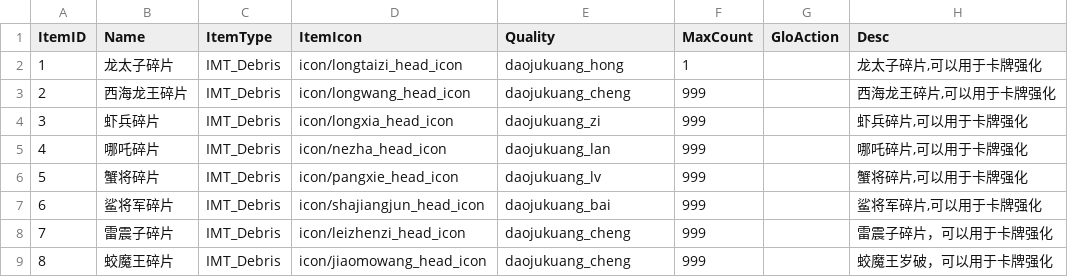
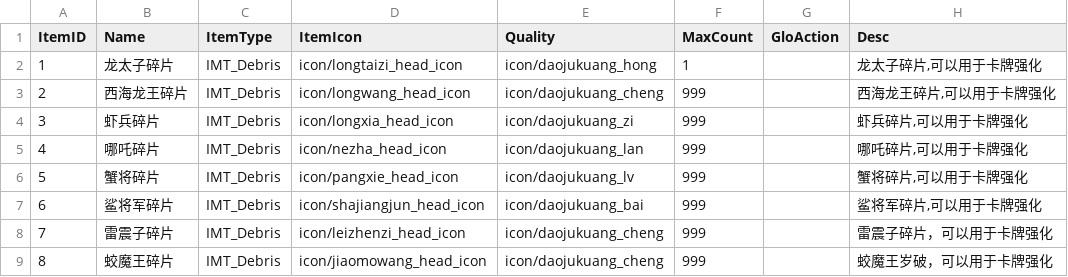
Before and after one commit to kevinnewkevin/xiyou, a CSV file: trunk/config/tables/Item.csv, drawn as a sheet.

```diff
--- a/trunk/config/tables/Item.csv
+++ b/trunk/config/tables/Item.csv
@@ -1,9 +1,9 @@
 ItemID,Name,ItemType,ItemIcon,Quality,MaxCount,GloAction,Desc
-1,龙太子碎片,IMT_Debris,icon/longtaizi_head_icon,daojukuang_hong,1,,"龙太子碎片,可以用于卡牌强化"
-2,西海龙王碎片,IMT_Debris,icon/longwang_head_icon,daojukuang_cheng,999,,"西海龙王碎片,可以用于卡牌强化"
-3,虾兵碎片,IMT_Debris,icon/longxia_head_icon,daojukuang_zi,999,,"虾兵碎片,可以用于卡牌强化"
-4,哪吒碎片,IMT_Debris,icon/nezha_head_icon,daojukuang_lan,999,,"哪吒碎片,可以用于卡牌强化"
-5,蟹将碎片,IMT_Debris,icon/pangxie_head_icon,daojukuang_lv,999,,"蟹将碎片,可以用于卡牌强化"
-6,鲨将军碎片,IMT_Debris,icon/shajiangjun_head_icon,daojukuang_bai,999,,"鲨将军碎片,可以用于卡牌强化"
-7,雷震子碎片,IMT_Debris,icon/leizhenzi_head_icon,daojukuang_cheng,999,,雷震子碎片，可以用于卡牌强化
-8,蛟魔王碎片,IMT_Debris,icon/jiaomowang_head_icon,daojukuang_cheng,999,,蛟魔王岁破，可以用于卡牌强化
+1,龙太子碎片,IMT_Debris,icon/longtaizi_head_icon,icon/daojukuang_hong,1,,"龙太子碎片,可以用于卡牌强化"
+2,西海龙王碎片,IMT_Debris,icon/longwang_head_icon,icon/daojukuang_cheng,999,,"西海龙王碎片,可以用于卡牌强化"
+3,虾兵碎片,IMT_Debris,icon/longxia_head_icon,icon/daojukuang_zi,999,,"虾兵碎片,可以用于卡牌强化"
+4,哪吒碎片,IMT_Debris,icon/nezha_head_icon,icon/daojukuang_lan,999,,"哪吒碎片,可以用于卡牌强化"
+5,蟹将碎片,IMT_Debris,icon/pangxie_head_icon,icon/daojukuang_lv,999,,"蟹将碎片,可以用于卡牌强化"
+6,鲨将军碎片,IMT_Debris,icon/shajiangjun_head_icon,icon/daojukuang_bai,999,,"鲨将军碎片,可以用于卡牌强化"
+7,雷震子碎片,IMT_Debris,icon/leizhenzi_head_icon,icon/daojukuang_cheng,999,,雷震子碎片，可以用于卡牌强化
+8,蛟魔王碎片,IMT_Debris,icon/jiaomowang_head_icon,icon/daojukuang_cheng,999,,蛟魔王岁破，可以用于卡牌强化
```
Also changed, not shown: trunk/config/tables/DisPlay.csv.
